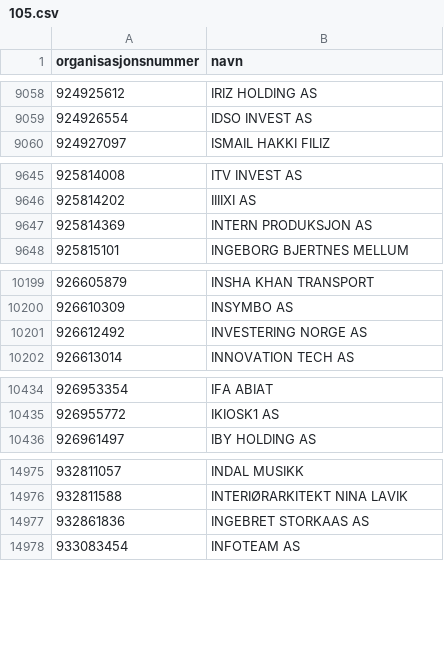
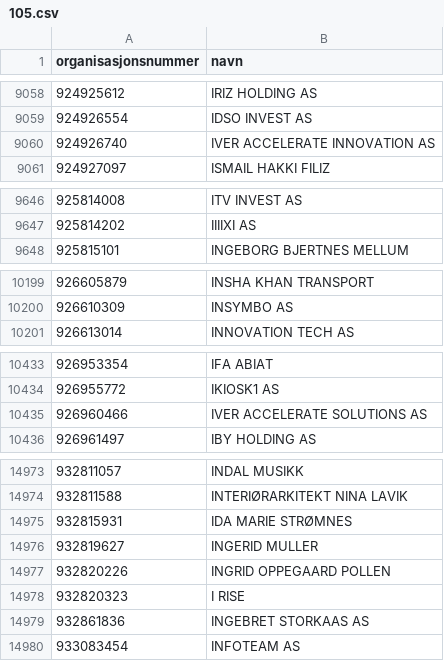
Before and after one commit to FFaanes/bedriftsoppslag, a CSV file: Main/OrgOppslag/data/105.csv, drawn as a sheet; only a part is shown, gaps mark what is left out; the diff covers the shown part only.

```diff
--- a/Main/OrgOppslag/data/105.csv
+++ b/Main/OrgOppslag/data/105.csv
@@ -9059,2 +9059,3 @@ organisasjonsnummer,navn
 924926554,IDSO INVEST AS
+924926740,IVER ACCELERATE INNOVATION AS
 924927097,ISMAIL HAKKI FILIZ
@@ -9646,3 +9647,2 @@ organisasjonsnummer,navn
 925814202,IIIIXI AS
-925814369,INTERN PRODUKSJON AS
 925815101,INGEBORG BJERTNES MELLUM
@@ -10200,3 +10200,2 @@ organisasjonsnummer,navn
 926610309,INSYMBO AS
-926612492,INVESTERING NORGE AS
 926613014,INNOVATION TECH AS
@@ -10435,2 +10434,3 @@ organisasjonsnummer,navn
 926955772,IKIOSK1 AS
+926960466,IVER ACCELERATE SOLUTIONS AS
 926961497,IBY HOLDING AS
@@ -14976,2 +14974,6 @@ organisasjonsnummer,navn
 932811588,INTERIØRARKITEKT NINA LAVIK
+932815931,IDA MARIE STRØMNES
+932819627,INGERID MULLER
+932820226,INGRID OPPEGAARD POLLEN
+932820323,I RISE
 932861836,INGEBRET STORKAAS AS
```
Also changed, not shown: 3 added rows and 4 removed rows elsewhere in this file, Main/OrgOppslag/data/100.csv, Main/OrgOppslag/data/106.csv, 33 other files.
